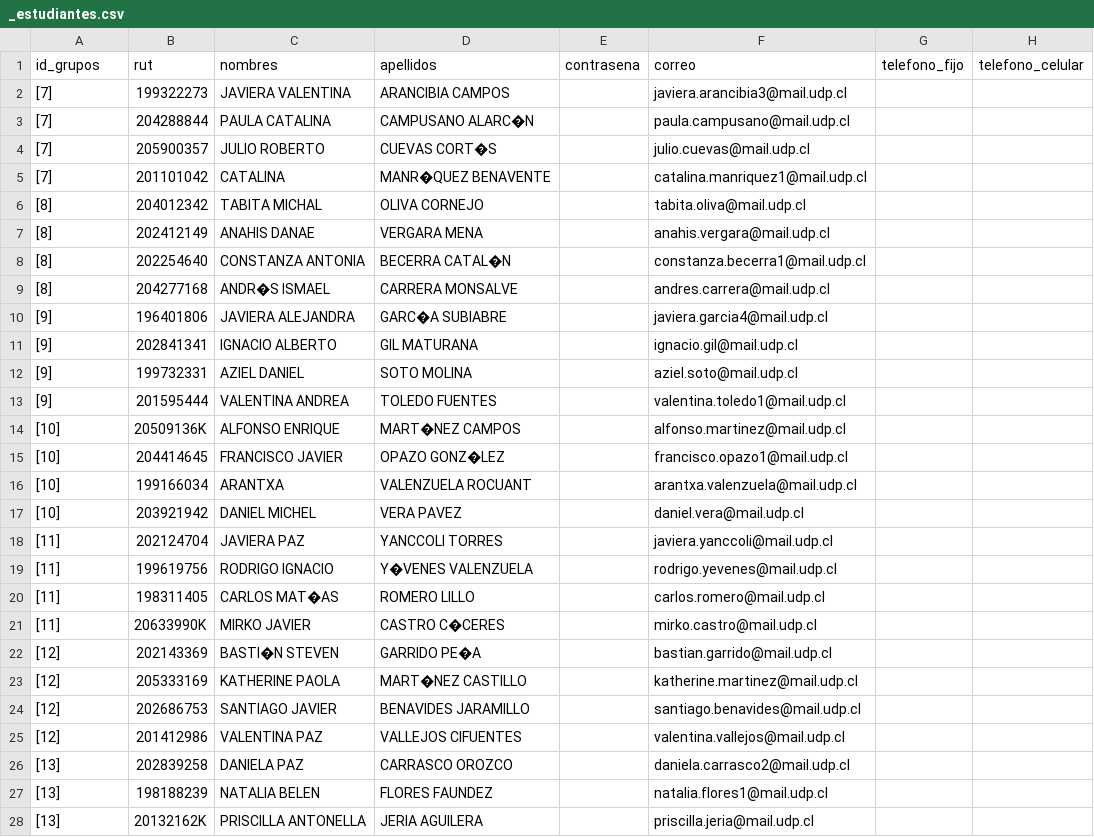
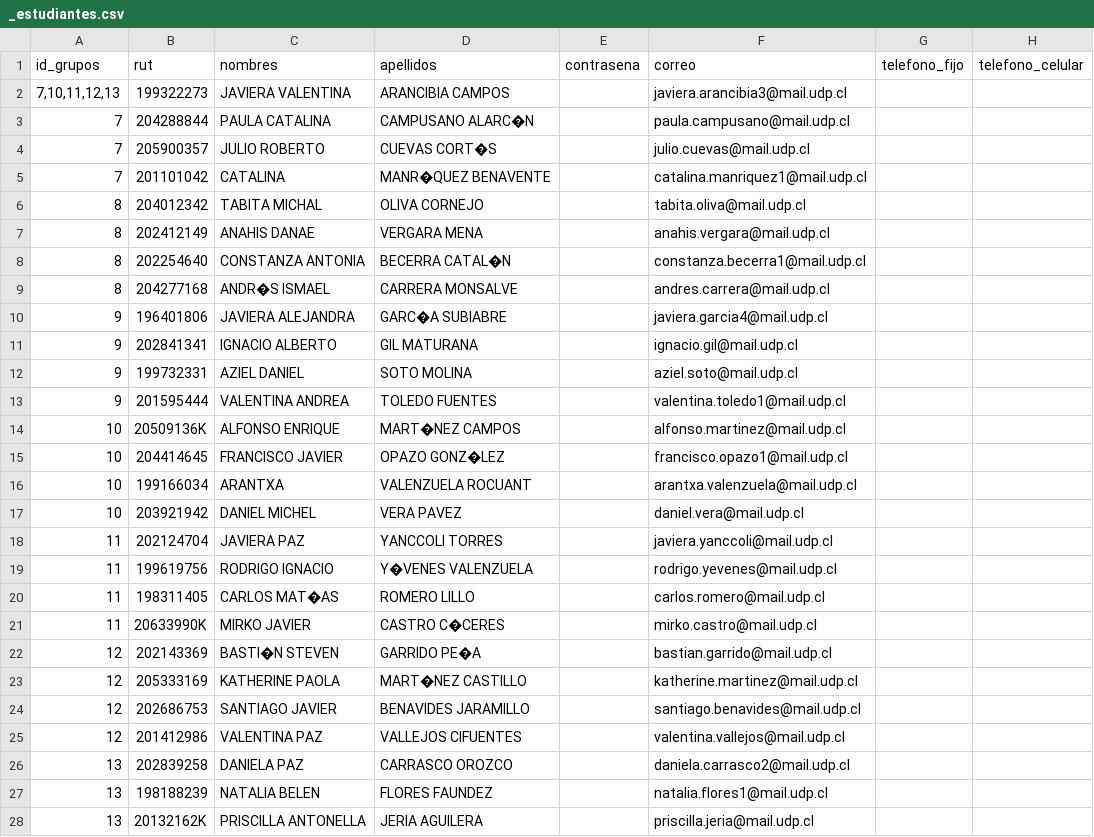
Before and after one commit to v1nland/medroom-backend, a CSV file: migrations/_estudiantes.csv, drawn as a sheet; only a part is shown; the diff covers the shown part only.

Commit message:
csv change

```diff
--- a/migrations/_estudiantes.csv
+++ b/migrations/_estudiantes.csv
@@ -1,28 +1,28 @@
 id_grupos;rut;nombres;apellidos;contrasena;correo;telefono_fijo;telefono_celular
-[7];199322273;JAVIERA VALENTINA;ARANCIBIA CAMPOS;;javiera.arancibia3@mail.udp.cl;;
-[7];204288844;PAULA CATALINA;CAMPUSANO ALARC�N;;paula.campusano@mail.udp.cl;;
-[7];205900357;JULIO ROBERTO;CUEVAS CORT�S;;julio.cuevas@mail.udp.cl;;
-[7];201101042;CATALINA;MANR�QUEZ BENAVENTE;;catalina.manriquez1@mail.udp.cl;;
-[8];204012342;TABITA MICHAL;OLIVA CORNEJO;;tabita.oliva@mail.udp.cl;;
-[8];202412149;ANAHIS DANAE;VERGARA MENA;;anahis.vergara@mail.udp.cl;;
-[8];202254640;CONSTANZA ANTONIA;BECERRA CATAL�N;;constanza.becerra1@mail.udp.cl;;
-[8];204277168;ANDR�S ISMAEL;CARRERA MONSALVE;;andres.carrera@mail.udp.cl;;
-[9];196401806;JAVIERA ALEJANDRA;GARC�A SUBIABRE;;javiera.garcia4@mail.udp.cl;;
-[9];202841341;IGNACIO ALBERTO;GIL MATURANA;;ignacio.gil@mail.udp.cl;;
-[9];199732331;AZIEL DANIEL;SOTO MOLINA;;aziel.soto@mail.udp.cl;;
-[9];201595444;VALENTINA ANDREA;TOLEDO FUENTES;;valentina.toledo1@mail.udp.cl;;
-[10];20509136K;ALFONSO ENRIQUE;MART�NEZ CAMPOS;;alfonso.martinez@mail.udp.cl;;
-[10];204414645;FRANCISCO JAVIER;OPAZO GONZ�LEZ;;francisco.opazo1@mail.udp.cl;;
-[10];199166034;ARANTXA;VALENZUELA ROCUANT;;arantxa.valenzuela@mail.udp.cl;;
-[10];203921942;DANIEL MICHEL;VERA PAVEZ;;daniel.vera@mail.udp.cl;;
-[11];202124704;JAVIERA PAZ;YANCCOLI TORRES;;javiera.yanccoli@mail.udp.cl;;
-[11];199619756;RODRIGO IGNACIO;Y�VENES VALENZUELA;;rodrigo.yevenes@mail.udp.cl;;
-[11];198311405;CARLOS MAT�AS;ROMERO LILLO;;carlos.romero@mail.udp.cl;;
-[11];20633990K;MIRKO JAVIER;CASTRO C�CERES;;mirko.castro@mail.udp.cl;;
-[12];202143369;BASTI�N STEVEN;GARRIDO PE�A;;bastian.garrido@mail.udp.cl;;
-[12];205333169;KATHERINE PAOLA;MART�NEZ CASTILLO;;katherine.martinez@mail.udp.cl;;
-[12];202686753;SANTIAGO JAVIER;BENAVIDES JARAMILLO;;santiago.benavides@mail.udp.cl;;
-[12];201412986;VALENTINA PAZ;VALLEJOS CIFUENTES;;valentina.vallejos@mail.udp.cl;;
-[13];202839258;DANIELA PAZ;CARRASCO OROZCO;;daniela.carrasco2@mail.udp.cl;;
-[13];198188239;NATALIA BELEN;FLORES FAUNDEZ;;natalia.flores1@mail.udp.cl;;
-[13];20132162K;PRISCILLA ANTONELLA;JERIA AGUILERA;;priscilla.jeria@mail.udp.cl;;
+7,10,11,12,13;199322273;JAVIERA VALENTINA;ARANCIBIA CAMPOS;;javiera.arancibia3@mail.udp.cl;;
+7;204288844;PAULA CATALINA;CAMPUSANO ALARC�N;;paula.campusano@mail.udp.cl;;
+7;205900357;JULIO ROBERTO;CUEVAS CORT�S;;julio.cuevas@mail.udp.cl;;
+7;201101042;CATALINA;MANR�QUEZ BENAVENTE;;catalina.manriquez1@mail.udp.cl;;
+8;204012342;TABITA MICHAL;OLIVA CORNEJO;;tabita.oliva@mail.udp.cl;;
+8;202412149;ANAHIS DANAE;VERGARA MENA;;anahis.vergara@mail.udp.cl;;
+8;202254640;CONSTANZA ANTONIA;BECERRA CATAL�N;;constanza.becerra1@mail.udp.cl;;
+8;204277168;ANDR�S ISMAEL;CARRERA MONSALVE;;andres.carrera@mail.udp.cl;;
+9;196401806;JAVIERA ALEJANDRA;GARC�A SUBIABRE;;javiera.garcia4@mail.udp.cl;;
+9;202841341;IGNACIO ALBERTO;GIL MATURANA;;ignacio.gil@mail.udp.cl;;
+9;199732331;AZIEL DANIEL;SOTO MOLINA;;aziel.soto@mail.udp.cl;;
+9;201595444;VALENTINA ANDREA;TOLEDO FUENTES;;valentina.toledo1@mail.udp.cl;;
+10;20509136K;ALFONSO ENRIQUE;MART�NEZ CAMPOS;;alfonso.martinez@mail.udp.cl;;
+10;204414645;FRANCISCO JAVIER;OPAZO GONZ�LEZ;;francisco.opazo1@mail.udp.cl;;
+10;199166034;ARANTXA;VALENZUELA ROCUANT;;arantxa.valenzuela@mail.udp.cl;;
+10;203921942;DANIEL MICHEL;VERA PAVEZ;;daniel.vera@mail.udp.cl;;
+11;202124704;JAVIERA PAZ;YANCCOLI TORRES;;javiera.yanccoli@mail.udp.cl;;
+11;199619756;RODRIGO IGNACIO;Y�VENES VALENZUELA;;rodrigo.yevenes@mail.udp.cl;;
+11;198311405;CARLOS MAT�AS;ROMERO LILLO;;carlos.romero@mail.udp.cl;;
+11;20633990K;MIRKO JAVIER;CASTRO C�CERES;;mirko.castro@mail.udp.cl;;
+12;202143369;BASTI�N STEVEN;GARRIDO PE�A;;bastian.garrido@mail.udp.cl;;
+12;205333169;KATHERINE PAOLA;MART�NEZ CASTILLO;;katherine.martinez@mail.udp.cl;;
+12;202686753;SANTIAGO JAVIER;BENAVIDES JARAMILLO;;santiago.benavides@mail.udp.cl;;
+12;201412986;VALENTINA PAZ;VALLEJOS CIFUENTES;;valentina.vallejos@mail.udp.cl;;
+13;202839258;DANIELA PAZ;CARRASCO OROZCO;;daniela.carrasco2@mail.udp.cl;;
+13;198188239;NATALIA BELEN;FLORES FAUNDEZ;;natalia.flores1@mail.udp.cl;;
+13;20132162K;PRISCILLA ANTONELLA;JERIA AGUILERA;;priscilla.jeria@mail.udp.cl;;
```
Also changed, not shown: 39 edited cells elsewhere in this file.
